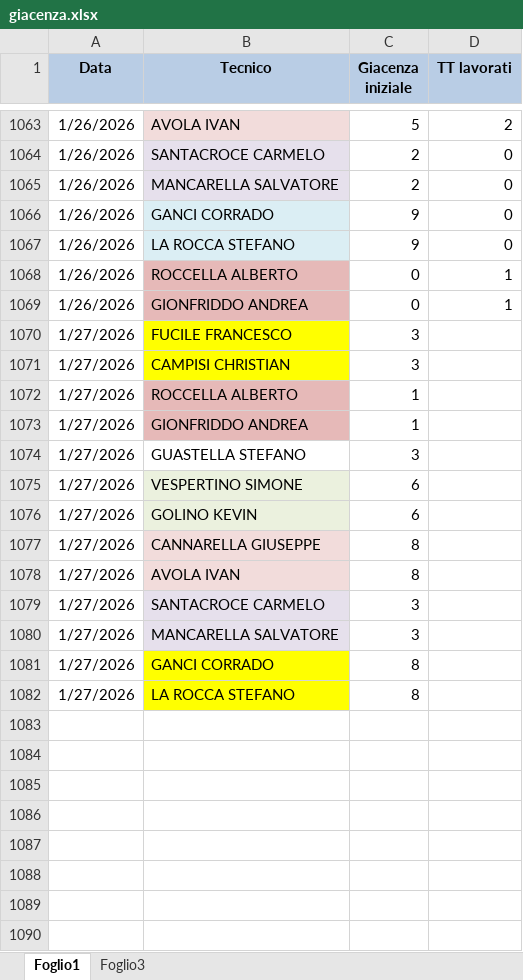
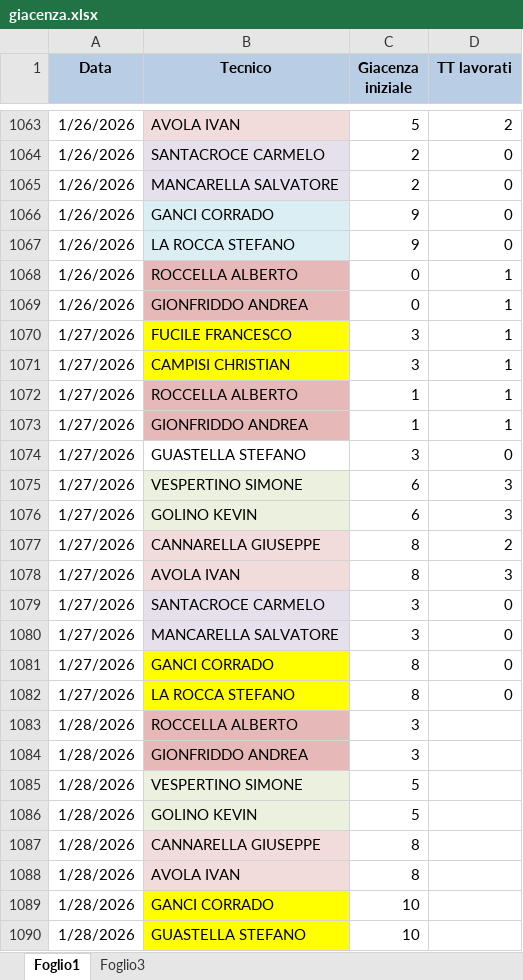
Before and after one commit to lbianco11197/Avanzamento-Impulsiva-v2, an Excel workbook: giacenza.xlsx, sheet Foglio1, drawn as a sheet; only a part is shown, gaps mark what is left out; values as stored, in another font and other column widths than the file's, no borders; the diff names each change by its address in the sheet, - before the commit and + after, or states it on an @@ line.

Commit message:
Aggiornato giacenza.xlsx da lbianco via Streamlit

```diff
--- a/giacenza.xlsx (sheet Foglio1)
+++ b/giacenza.xlsx (sheet Foglio1)
-D1070:D1073 (TT lavorati): (empty)
+D1070:D1073 (TT lavorati): 1
-D1074 (TT lavorati): (empty)
+D1074 (TT lavorati): 0
-D1075:D1076 (TT lavorati): (empty)
+D1075:D1076 (TT lavorati): 3
-D1077 (TT lavorati): (empty)
+D1077 (TT lavorati): 2
-D1078 (TT lavorati): (empty)
+D1078 (TT lavorati): 3
-D1079:D1082 (TT lavorati): (empty)
+D1079:D1082 (TT lavorati): 0
+row 1083: 1/28/2026 | ROCCELLA ALBERTO | 3
+row 1084: 1/28/2026 | GIONFRIDDO ANDREA | 3
+row 1085: 1/28/2026 | VESPERTINO SIMONE | 5
+row 1086: 1/28/2026 | GOLINO KEVIN | 5
+row 1087: 1/28/2026 | CANNARELLA GIUSEPPE | 8
+row 1088: 1/28/2026 | AVOLA IVAN | 8
+row 1089: 1/28/2026 | GANCI CORRADO | 10
+row 1090: 1/28/2026 | GUASTELLA STEFANO | 10
```
